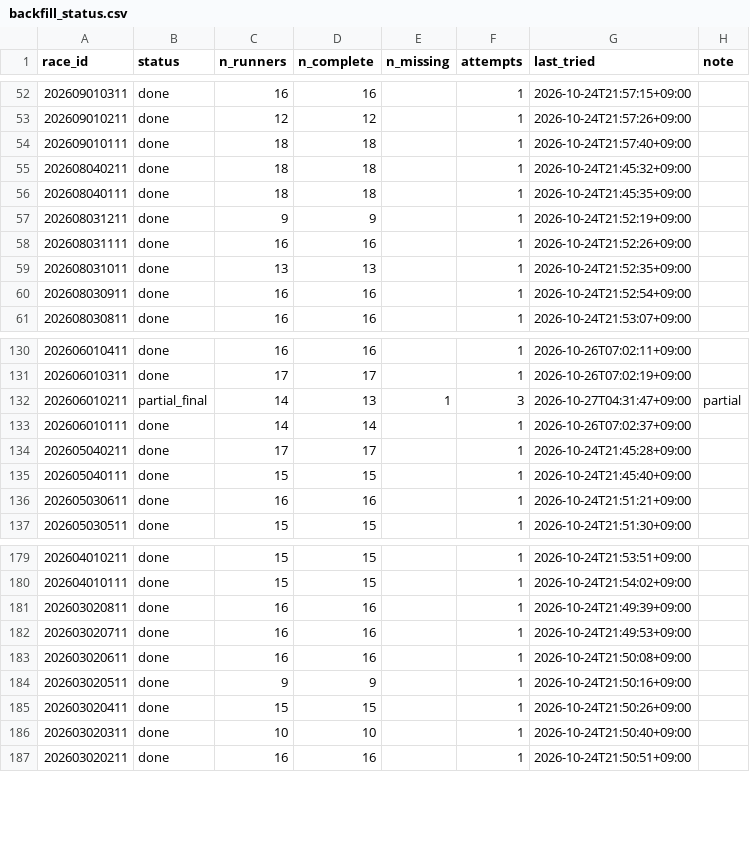
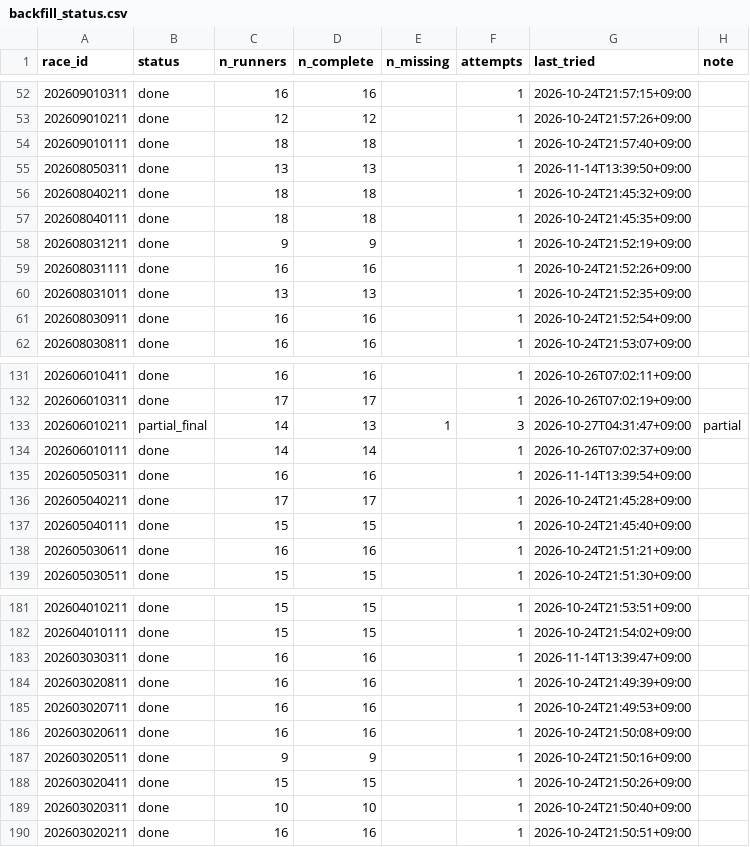
Before and after one commit to reiji55/Predict-horse-race, a CSV file: data/training/backfill_status.csv, drawn as a sheet; only a part is shown, gaps mark what is left out; the diff names each change by its address in the sheet, - before the commit and + after, or states it on an @@ line.

```diff
--- a/data/training/backfill_status.csv
+++ b/data/training/backfill_status.csv
+row 55: 202608050311 | done | 13 | 13 |  | 1 | 2026-11-14T13:39:50+09:00
+row 135: 202605050311 | done | 16 | 16 |  | 1 | 2026-11-14T13:39:54+09:00
+row 183: 202603030311 | done | 16 | 16 |  | 1 | 2026-11-14T13:39:47+09:00
```
Also changed, not shown: 1 other file.
